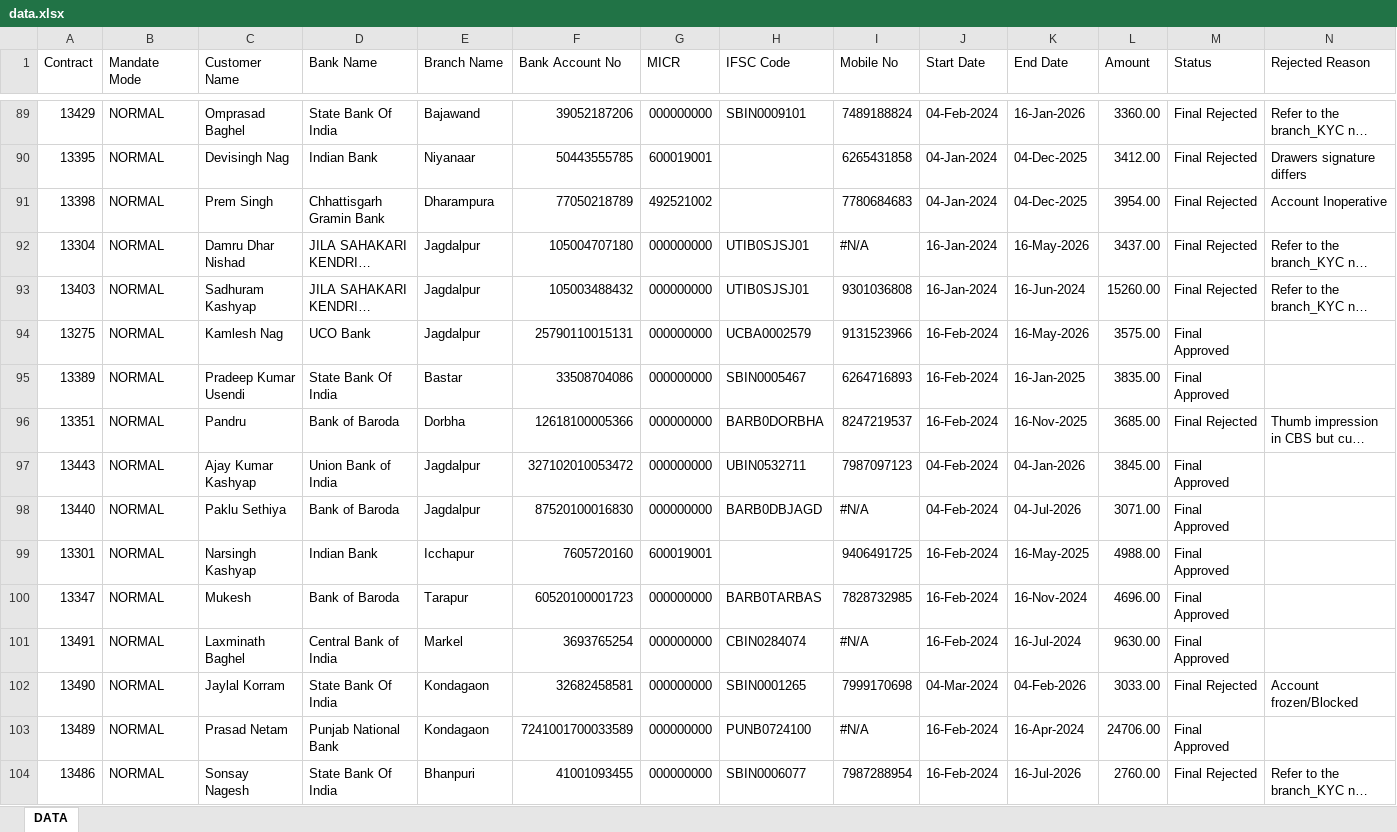
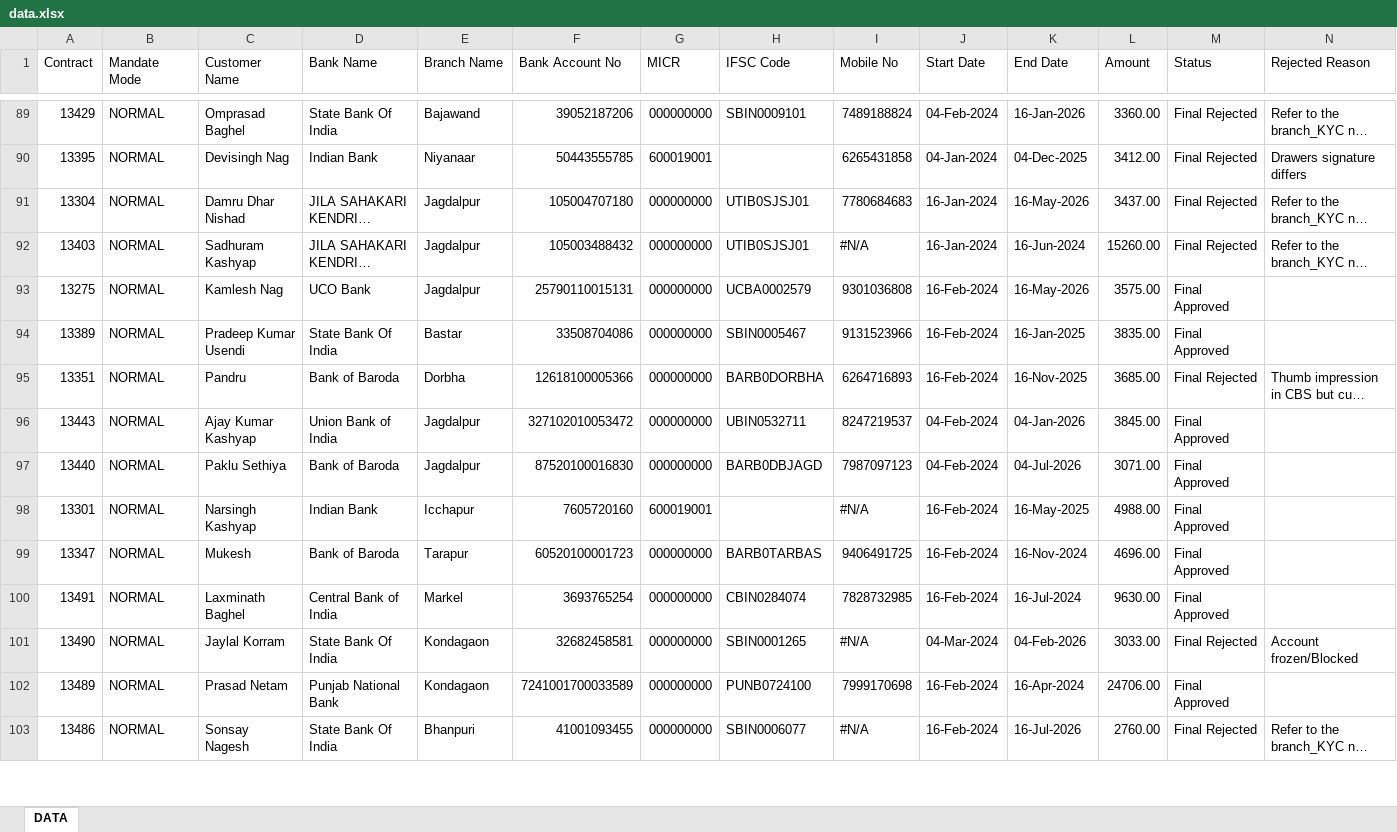
Before and after one commit to SARKCOM/JPFNACH, an Excel workbook: data.xlsx, sheet DATA, drawn as a sheet; only a part is shown, gaps mark what is left out; long unchanged cells end in …; values as stored, in another font and other column widths than the file's, no cell formats; removed rows and columns are numbered as before the commit, all else as after; the diff covers the shown part only; the diff names each change by its address in the sheet, - before the commit and + after, or states it on an @@ line.

Commit message:
Add files via upload

```diff
--- a/data.xlsx (sheet DATA)
+++ b/data.xlsx (sheet DATA)
-row 91: 13398 | NORMAL | Prem Singh | Chhattisgarh Gramin Bank | Dharampura | 77050218789 | 492521002 |  | 7780684683 | 04-Jan-2024 | 04-Dec-2025 | 3954.00 | Final Rejected | Account Inoperative
-I91 (Mobile No): #N/A
+I91 (Mobile No): 7780684683
-I92 (Mobile No): 9301036808
+I92 (Mobile No): #N/A
-I93 (Mobile No): 9131523966
+I93 (Mobile No): 9301036808
-I94 (Mobile No): 6264716893
+I94 (Mobile No): 9131523966
-I95 (Mobile No): 8247219537
+I95 (Mobile No): 6264716893
-I96 (Mobile No): 7987097123
+I96 (Mobile No): 8247219537
-I97 (Mobile No): #N/A
+I97 (Mobile No): 7987097123
-I98 (Mobile No): 9406491725
+I98 (Mobile No): #N/A
-I99 (Mobile No): 7828732985
+I99 (Mobile No): 9406491725
-I100 (Mobile No): #N/A
+I100 (Mobile No): 7828732985
-I101 (Mobile No): 7999170698
+I101 (Mobile No): #N/A
-I102 (Mobile No): #N/A
+I102 (Mobile No): 7999170698
-I103 (Mobile No): 7987288954
+I103 (Mobile No): #N/A
```
Also changed, not shown: 8 added rows, 4 removed rows and 265 edited cells elsewhere in this sheet, cell formats.
